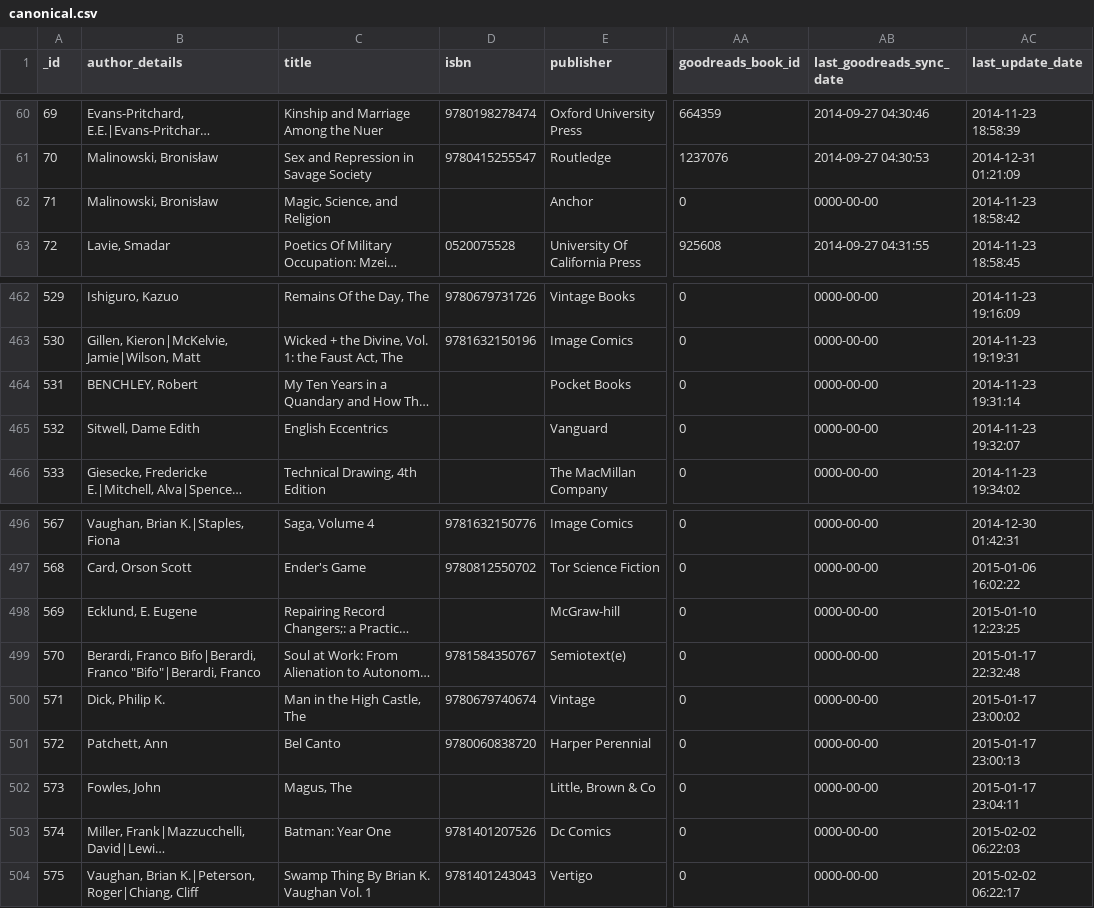
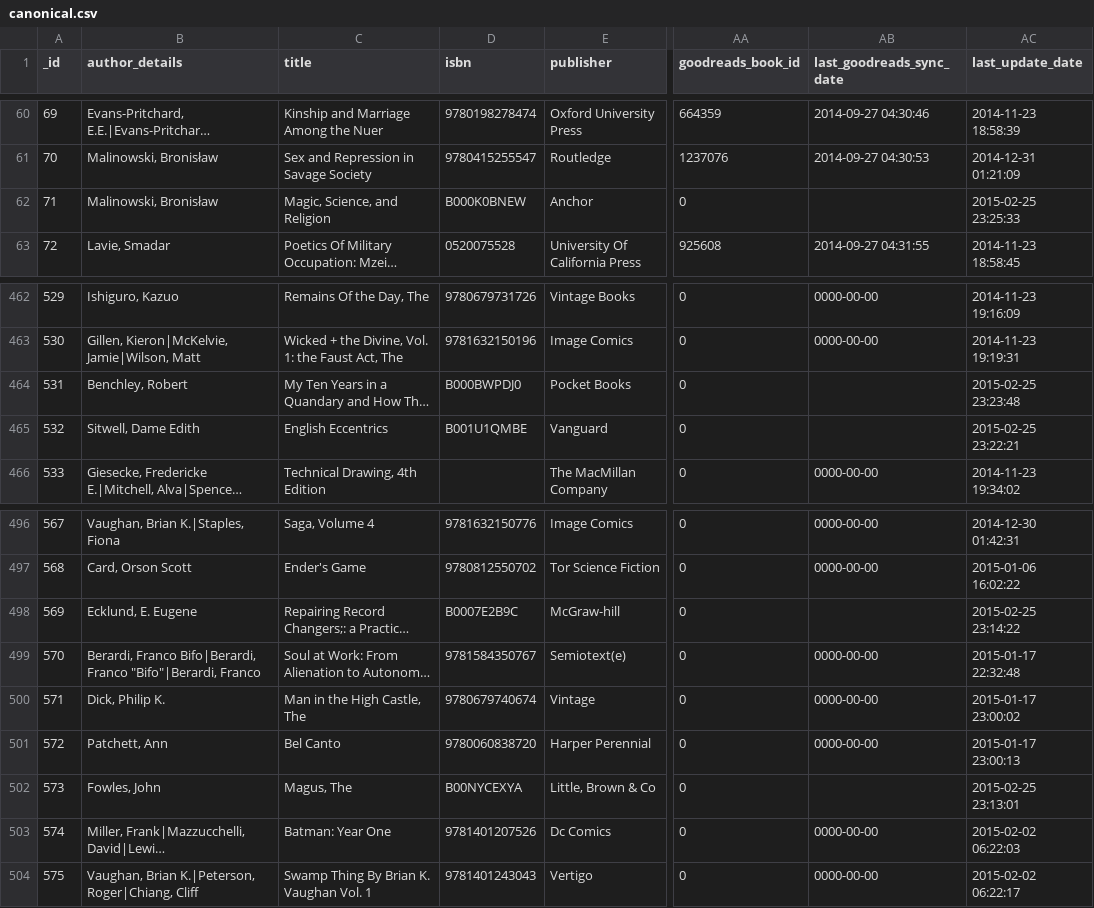
Before and after one commit to mouse-reeve/book-catalogue, a CSV file: canonical.csv, drawn as a sheet; only a part is shown, gaps mark what is left out; long unchanged cells end in …; the diff names each change by its address in the sheet, - before the commit and + after, or states it on an @@ line.

Commit message:
Falls back on ASIN numbers for pre-ISBN books

```diff
--- a/canonical.csv
+++ b/canonical.csv
-D62 (isbn): (empty)
+D62 (isbn): B000K0BNEW
-AB62 (last_goodreads_sync_date): 0000-00-00
+AB62 (last_goodreads_sync_date): (empty)
-AC62 (last_update_date): 2014-11-23 18:58:42
+AC62 (last_update_date): 2015-02-25 23:25:33
-B464 (author_details): BENCHLEY, Robert
+B464 (author_details): Benchley, Robert
-D464 (isbn): (empty)
+D464 (isbn): B000BWPDJ0
-AB464:AB465 (last_goodreads_sync_date): 0000-00-00
+AB464:AB465 (last_goodreads_sync_date): (empty)
-AC464 (last_update_date): 2014-11-23 19:31:14
+AC464 (last_update_date): 2015-02-25 23:23:48
-D465 (isbn): (empty)
+D465 (isbn): B001U1QMBE
-AC465 (last_update_date): 2014-11-23 19:32:07
+AC465 (last_update_date): 2015-02-25 23:22:21
-D498 (isbn): (empty)
+D498 (isbn): B0007E2B9C
-AB498 (last_goodreads_sync_date): 0000-00-00
+AB498 (last_goodreads_sync_date): (empty)
-AC498 (last_update_date): 2015-01-10 12:23:25
+AC498 (last_update_date): 2015-02-25 23:14:22
-D502 (isbn): (empty)
+D502 (isbn): B00NYCEXYA
-AB502 (last_goodreads_sync_date): 0000-00-00
+AB502 (last_goodreads_sync_date): (empty)
-AC502 (last_update_date): 2015-01-17 23:04:11
+AC502 (last_update_date): 2015-02-25 23:13:01
```
Also changed, not shown: 1 other file.
